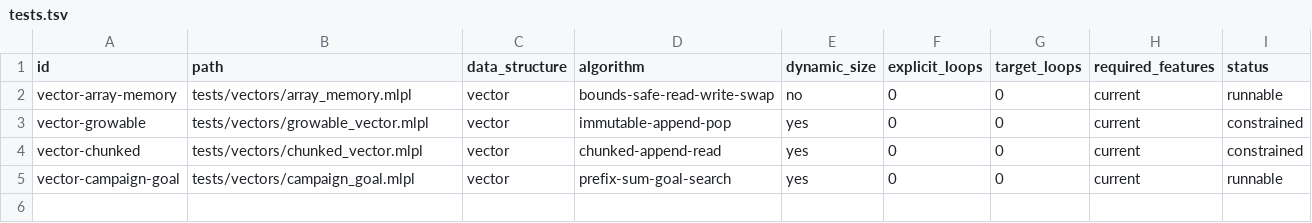
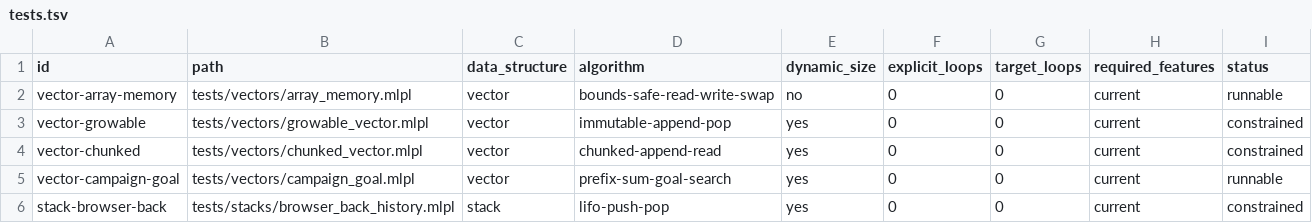
Before and after one commit to sw-ml-study/demo-algorithms, a TSV file: catalog/tests.tsv, drawn as a sheet; the diff names each change by its address in the sheet, - before the commit and + after, or states it on an @@ line.

```diff
--- a/catalog/tests.tsv
+++ b/catalog/tests.tsv
+row 6: stack-browser-back | tests/stacks/browser_back_history.mlpl | stack | lifo-push-pop | yes | 0 | 0 | current | constrained
```
Also changed, not shown: catalog/demos.tsv, 4 other files.
